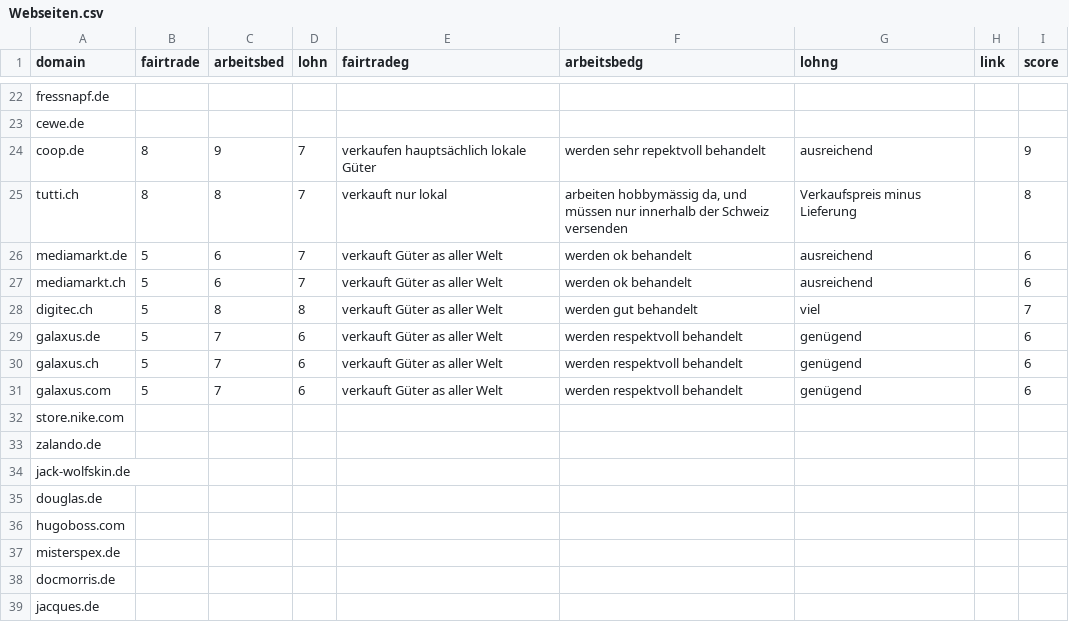
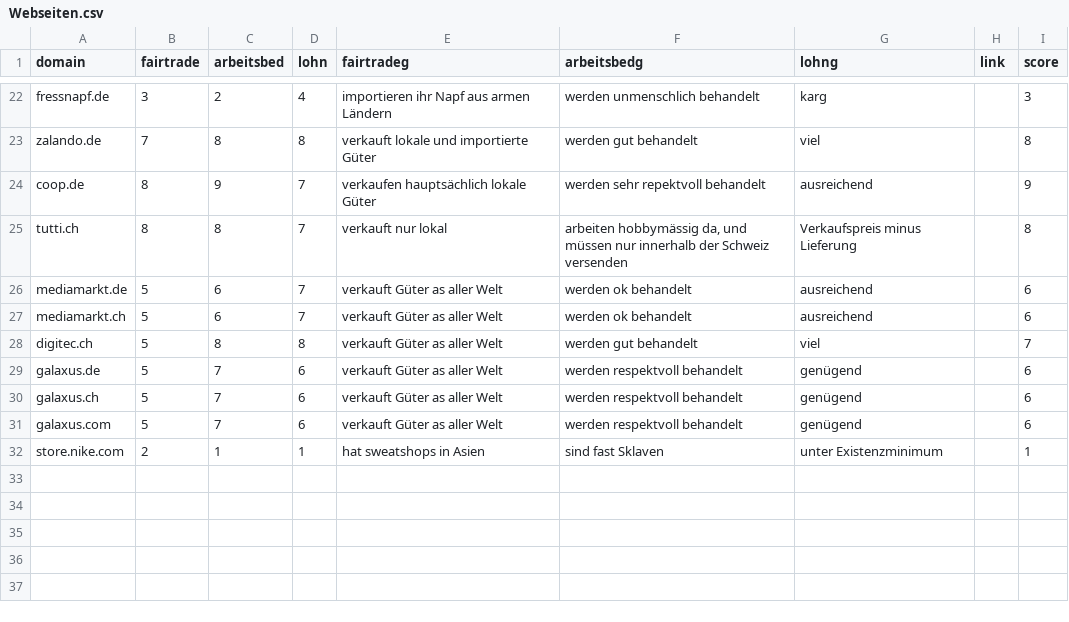
Before and after one commit to Jugendhackt/AwareShopper, a CSV file: extension/Webseiten.csv, drawn as a sheet; only a part is shown, gaps mark what is left out; removed rows and columns are numbered as before the commit, all else as after; the diff covers the shown part only; the diff names each change by its address in the sheet, - before the commit and + after, or states it on an @@ line.

```diff
--- a/extension/Webseiten.csv
+++ b/extension/Webseiten.csv
-B22 (fairtrade): (empty)
+B22 (fairtrade): 3
-C22 (arbeitsbed): (empty)
+C22 (arbeitsbed): 2
-D22 (lohn): (empty)
+D22 (lohn): 4
-E22 (fairtradeg): (empty)
+E22 (fairtradeg): importieren ihr Napf aus armen Ländern
-F22 (arbeitsbedg): (empty)
+F22 (arbeitsbedg): werden unmenschlich behandelt
-G22 (lohng): (empty)
+G22 (lohng): karg
-I22 (score): (empty)
+I22 (score): 3
-row 23: cewe.de
+row 23: zalando.de | 7 | 8 | 8 | verkauft lokale und importierte Güter | werden gut behandelt | viel |  | 8
-B32 (fairtrade): (empty)
+B32 (fairtrade): 2
-C32 (arbeitsbed): (empty)
+C32 (arbeitsbed): 1
-D32 (lohn): (empty)
+D32 (lohn): 1
-E32 (fairtradeg): (empty)
+E32 (fairtradeg): hat sweatshops in Asien
-F32 (arbeitsbedg): (empty)
+F32 (arbeitsbedg): sind fast Sklaven
-G32 (lohng): (empty)
+G32 (lohng): unter Existenzminimum
-I32 (score): (empty)
+I32 (score): 1
-row 33: zalando.de
-row 34: jack-wolfskin.de
-row 35: douglas.de
-row 36: hugoboss.com
-row 37: misterspex.de
-row 38: docmorris.de
-row 39: jacques.de
```
Also changed, not shown: 48 edited cells elsewhere in this file.
